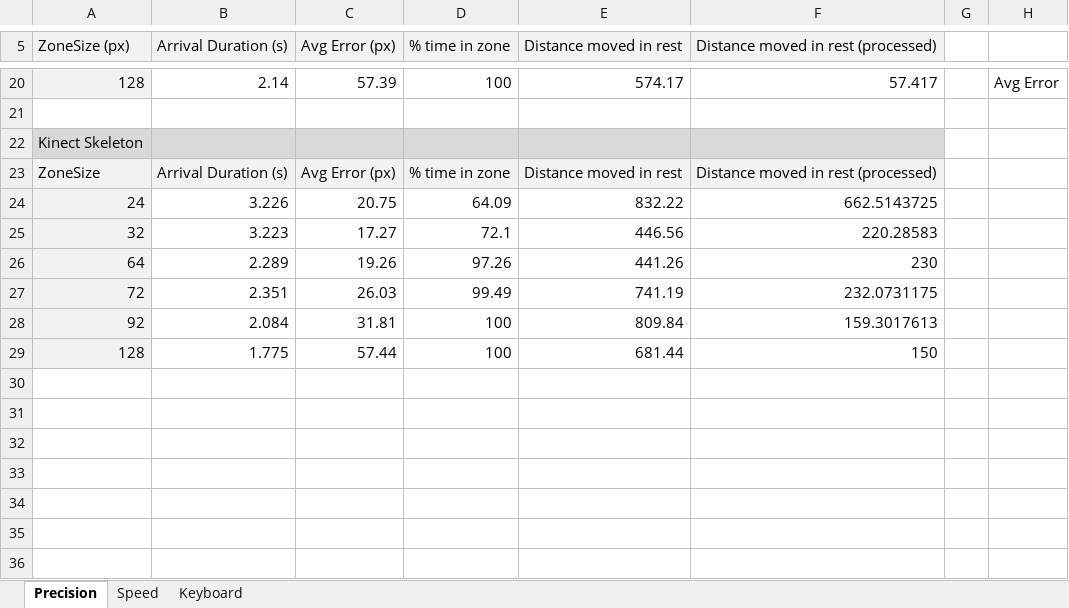
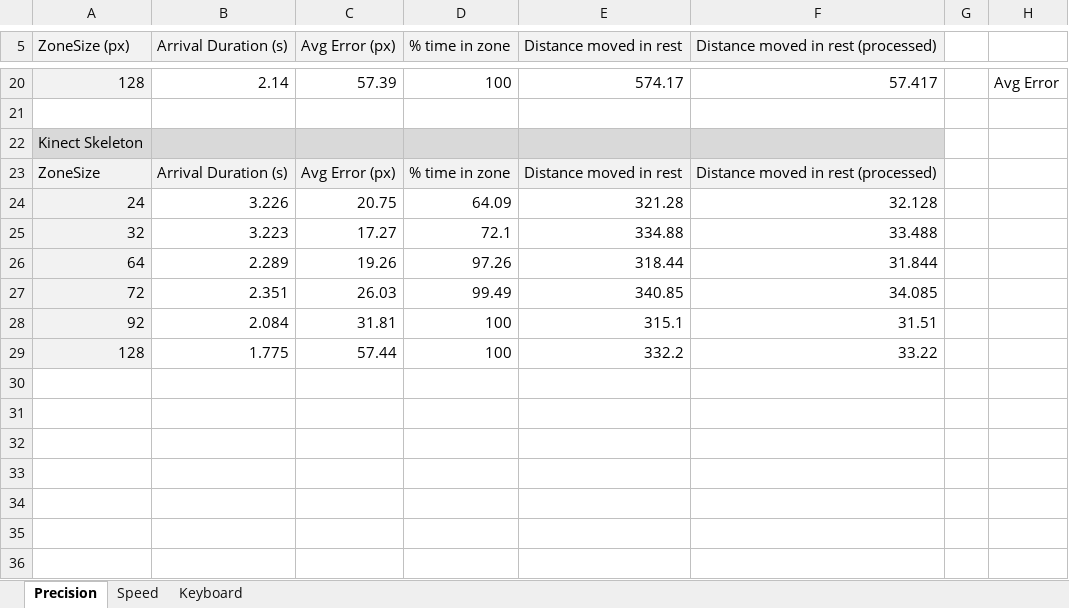
Before and after one commit to KarimLUCCIN/JNUI, an Excel workbook: Mesures.xlsx, sheet Precision, drawn as a sheet; only a part is shown, gaps mark what is left out; values as stored, in another font and other column widths than the file's, no borders; charts and pictures not drawn; the diff names each change by its address in the sheet, - before the commit and + after, or states it on an @@ line.

Commit message:
Mesures update

```diff
--- a/Mesures.xlsx (sheet Precision)
+++ b/Mesures.xlsx (sheet Precision)
-E24 (Distance moved in rest): 832.22
+E24 (Distance moved in rest): 321.28
-F24: 662.5143725
+F24: 32.128
-E25 (Distance moved in rest): 446.56
+E25 (Distance moved in rest): 334.88
-F25: 220.28583
+F25: 33.488
-E26 (Distance moved in rest): 441.26
+E26 (Distance moved in rest): 318.44
-F26: 230
+F26: 31.844
-E27 (Distance moved in rest): 741.19
+E27 (Distance moved in rest): 340.85
-F27: 232.0731175
+F27: 34.085
-E28 (Distance moved in rest): 809.84
+E28 (Distance moved in rest): 315.1
-F28: 159.3017613
+F28: 31.51
-E29 (Distance moved in rest): 681.44
+E29 (Distance moved in rest): 332.2
-F29: 150
+F29: 33.22
```
Also changed, not shown: charts or pictures.
